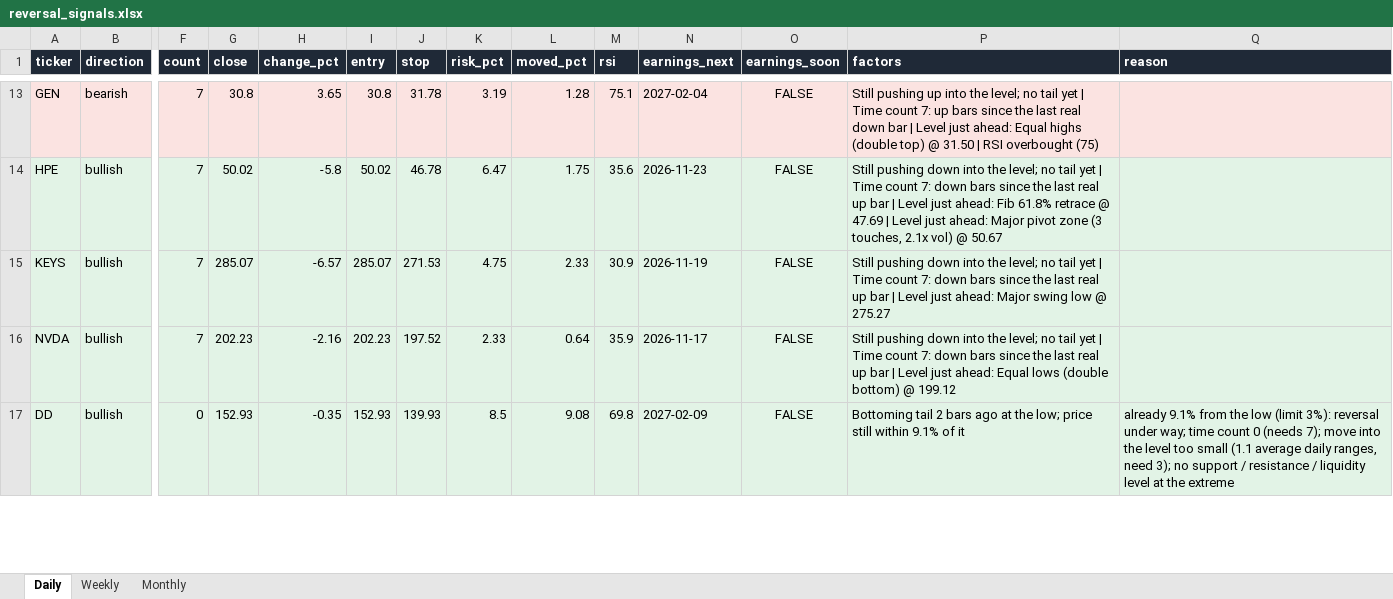
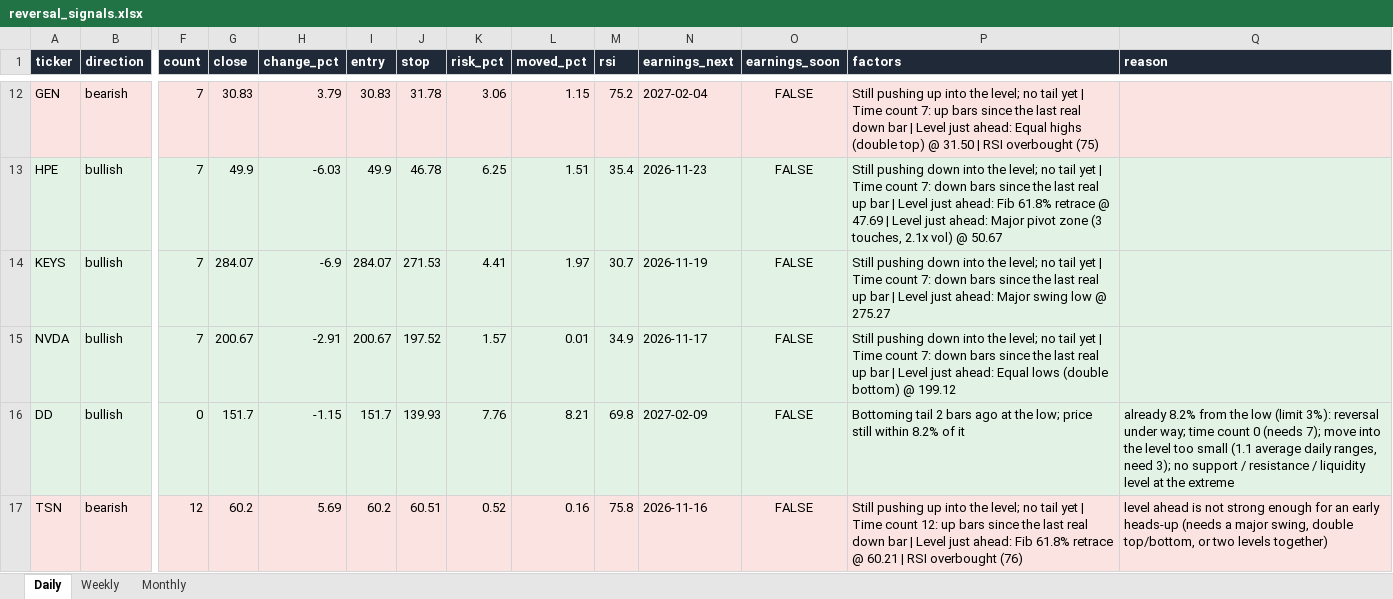
Before and after one commit to Ron1415/reversal-scanner, an Excel workbook: site/reversal_signals.xlsx, sheet Daily, drawn as a sheet; only a part is shown, gaps mark what is left out; values as stored, in another font and other column widths than the file's, no borders; addresses are those after the commit; rows hold the shown columns only; the diff covers the shown part only; the diff names each change by its address in the sheet, - before the commit and + after, or states it on an @@ line.

```diff
--- a/site/reversal_signals.xlsx (sheet Daily)
+++ b/site/reversal_signals.xlsx (sheet Daily)
-G12 (close): 30.8
+G12 (close): 30.83
-H12 (change_pct): 3.65
+H12 (change_pct): 3.79
-I12 (entry): 30.8
+I12 (entry): 30.83
-K12 (risk_pct): 3.19
+K12 (risk_pct): 3.06
-L12 (moved_pct): 1.28
+L12 (moved_pct): 1.15
-M12 (rsi): 75.1
+M12 (rsi): 75.2
-G13 (close): 50.02
+G13 (close): 49.9
-H13 (change_pct): -5.8
+H13 (change_pct): -6.03
-I13 (entry): 50.02
+I13 (entry): 49.9
-K13 (risk_pct): 6.47
+K13 (risk_pct): 6.25
-L13 (moved_pct): 1.75
+L13 (moved_pct): 1.51
-M13 (rsi): 35.6
+M13 (rsi): 35.4
-G14 (close): 285.07
+G14 (close): 284.07
-H14 (change_pct): -6.57
+H14 (change_pct): -6.9
-I14 (entry): 285.07
+I14 (entry): 284.07
-K14 (risk_pct): 4.75
+K14 (risk_pct): 4.41
-L14 (moved_pct): 2.33
+L14 (moved_pct): 1.97
-M14 (rsi): 30.9
+M14 (rsi): 30.7
-G15 (close): 202.23
+G15 (close): 200.67
-H15 (change_pct): -2.16
+H15 (change_pct): -2.91
-I15 (entry): 202.23
+I15 (entry): 200.67
-K15 (risk_pct): 2.33
+K15 (risk_pct): 1.57
-L15 (moved_pct): 0.64
+L15 (moved_pct): 0.01
-M15 (rsi): 35.9
+M15 (rsi): 34.9
-G16 (close): 152.93
+G16 (close): 151.7
-H16 (change_pct): -0.35
+H16 (change_pct): -1.15
-I16 (entry): 152.93
+I16 (entry): 151.7
-K16 (risk_pct): 8.5
+K16 (risk_pct): 7.76
-L16 (moved_pct): 9.08
+L16 (moved_pct): 8.21
-P16 (factors): …still within 9.1% of it
+P16 (factors): …still within 8.2% of it
-Q16 (reason): already 9.1% from the…
+Q16 (reason): already 8.2% from the…
+row 17: TSN | bearish | 12 | 60.2 | 5.69 | 60.2 | 60.51 | 0.52 | 0.16 | 75.8 | 2026-11-16 | FALSE | Still pushing up into the level; no tail yet | Time count 12: up bars since the last real down bar | Level just ahead: Fib 61.8% retrace @ 60.21 | RSI overbought (76) | level ahead is not strong enough for an early heads-up (needs a major swing, double top/bottom, or two levels together)
```
Also changed, not shown: 1 added row, 2 removed rows and 62 edited cells elsewhere in this sheet, 7 other files.
